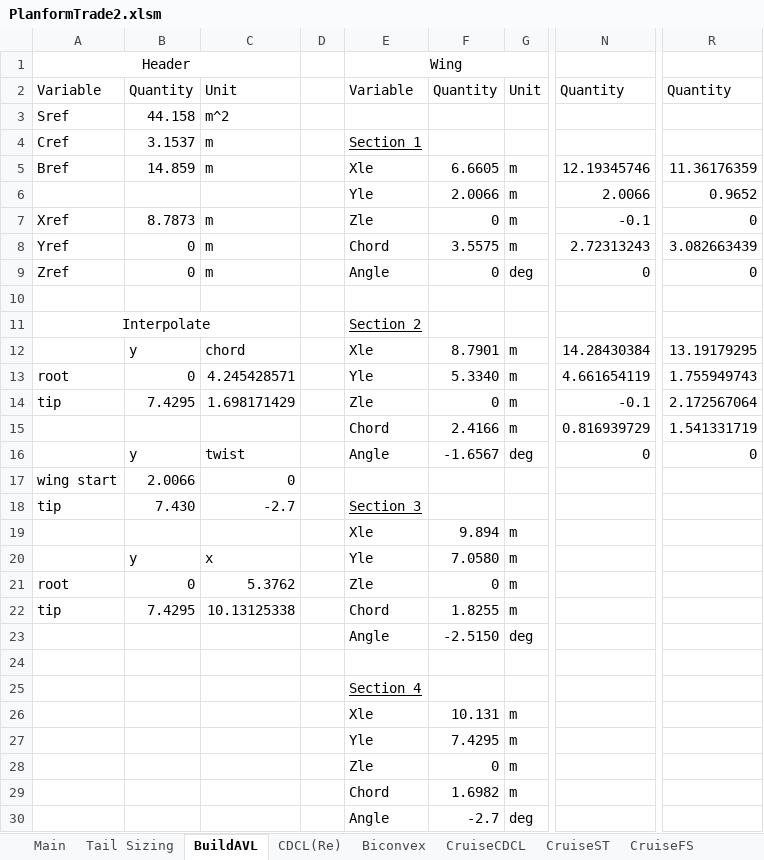
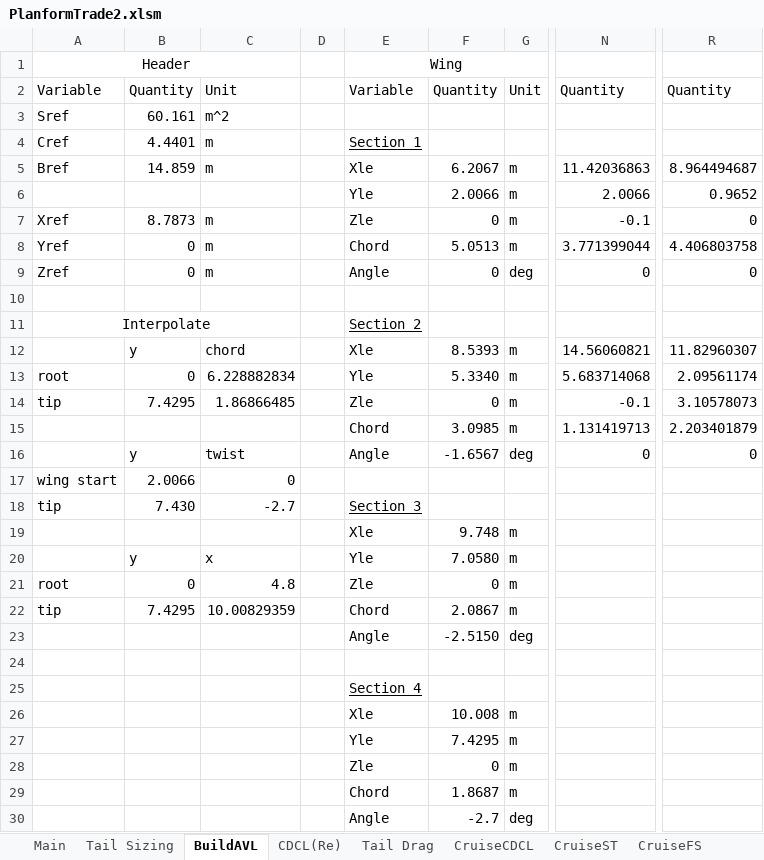
Before and after one commit to WiiHaveFun/NoThaiGrubbin-Repo, an Excel workbook: Aero/PlanformTrade2/PlanformTrade2.xlsm, sheet BuildAVL, drawn as a sheet; only a part is shown, gaps mark what is left out; values as stored, in another font and other column widths than the file's, no borders; the diff names each change by its address in the sheet, - before the commit and + after, or states it on an @@ line.

```diff
--- a/Aero/PlanformTrade2/PlanformTrade2.xlsm (sheet BuildAVL)
+++ b/Aero/PlanformTrade2/PlanformTrade2.xlsm (sheet BuildAVL)
-sheet tab: Biconvex
+sheet tab: Tail Drag
-B3: 44.158
+B3: 60.161
-B4: 3.1537
+B4: 4.4401
-F5: 6.6605
+F5: 6.2067
-N5: 12.19345746
+N5: 11.42036863
-R5: 11.36176359
+R5: 8.964494687
-F8: 3.5575
+F8: 5.0513
-N8: 2.72313243
+N8: 3.771399044
-R8: 3.082663439
+R8: 4.406803758
-F12: 8.7901
+F12: 8.5393
-N12: 14.28430384
+N12: 14.56060821
-R12: 13.19179295
+R12: 11.82960307
-C13: 4.245428571
+C13: 6.228882834
-N13: 4.661654119
+N13: 5.683714068
-R13: 1.755949743
+R13: 2.09561174
-C14: 1.698171429
+C14: 1.86866485
-R14: 2.172567064
+R14: 3.10578073
-F15: 2.4166
+F15: 3.0985
-N15: 0.816939729
+N15: 1.131419713
-R15: 1.541331719
+R15: 2.203401879
-F19: 9.894
+F19: 9.748
-C21: 5.3762
+C21: 4.8
-C22: 10.13125338
+C22: 10.00829359
-F22: 1.8255
+F22: 2.0867
-F26: 10.131
+F26: 10.008
-F29: 1.6982
+F29: 1.8687
```
Also changed, not shown: sheet CruiseFS, sheet Tail Sizing, sheet CruiseCDCL, sheet CruiseST, sheet Tail Drag, sheet Main, charts or pictures, 3 other files.
